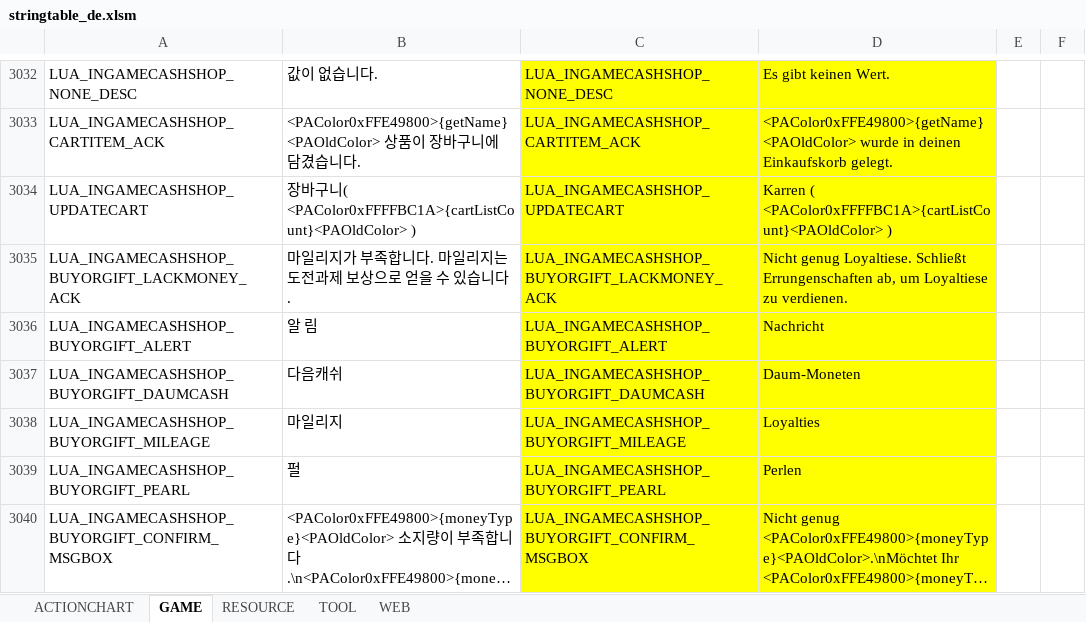
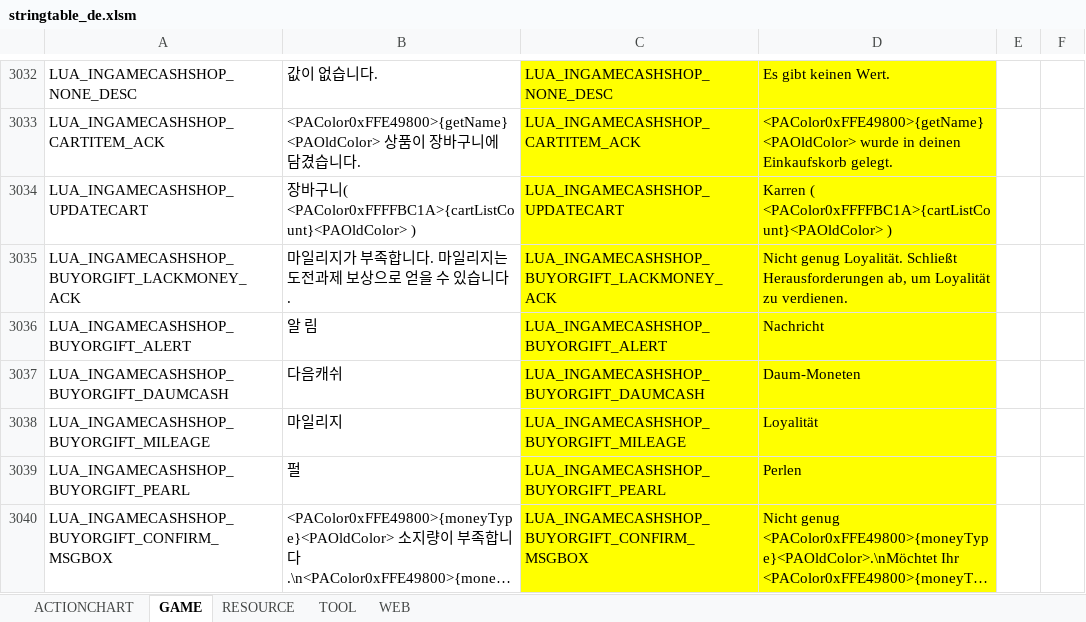
Before and after one commit to polo1093/bdo-guild-quest-mod, an Excel workbook: prestringtable/de/stringtable_de.xlsm, sheet GAME, drawn as a sheet; only a part is shown, gaps mark what is left out; long unchanged cells end in …; values as stored, in another font and other column widths than the file's, no borders; the diff covers the shown part only; the diff names each change by its address in the sheet, - before the commit and + after, or states it on an @@ line.

```diff
--- a/prestringtable/de/stringtable_de.xlsm (sheet GAME)
+++ b/prestringtable/de/stringtable_de.xlsm (sheet GAME)
-D3035: Nicht genug Loyaltiese. Schließt Errungenschaften ab, um Loyaltiese zu verdienen.
+D3035: Nicht genug Loyalität. Schließt Herausforderungen ab, um Loyalität zu verdienen.
-D3038: Loyalties
+D3038: Loyalität
```
Also changed, not shown: 2 added rows, 69 edited cells and cell formats elsewhere in this sheet, sheet RESOURCE, sheet TOOL, sheet ACTIONCHART, sheet WEB, prestringtable/de/stringtable_cutscene_de.xlsm, prestringtable/de/symbolnostringtable_de.xlsm, 7 other files.
